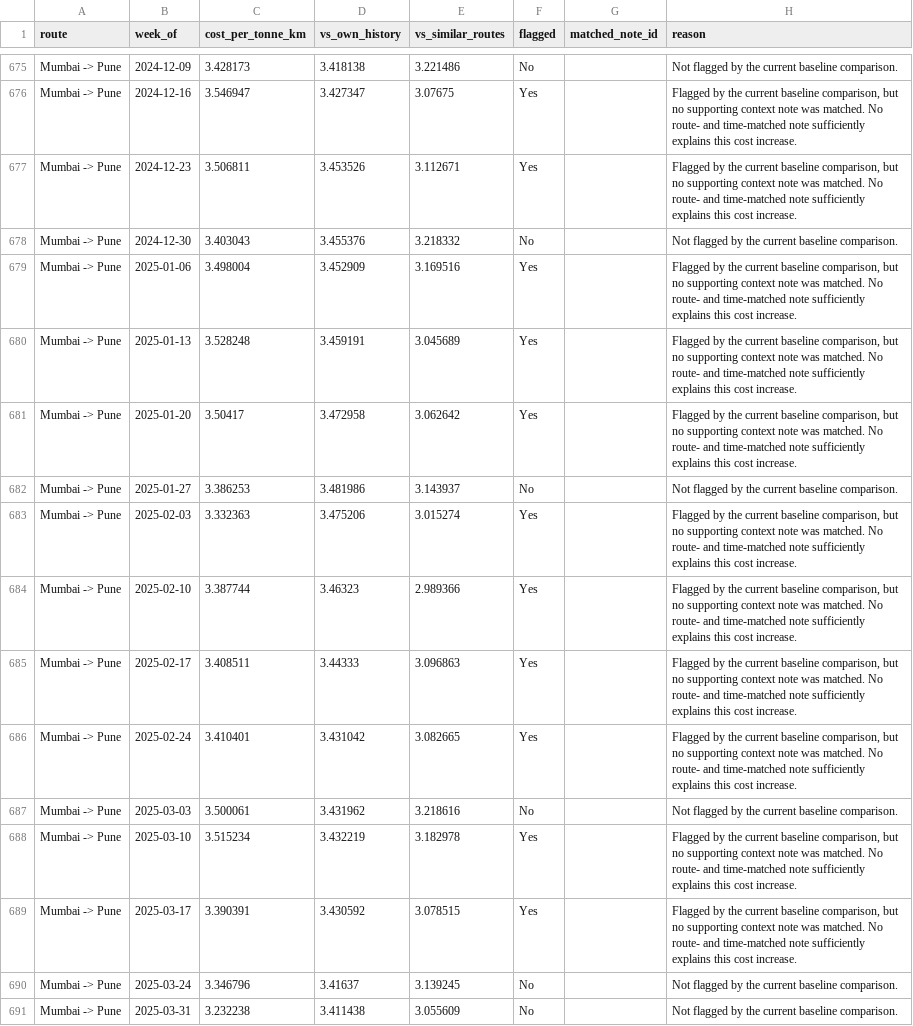
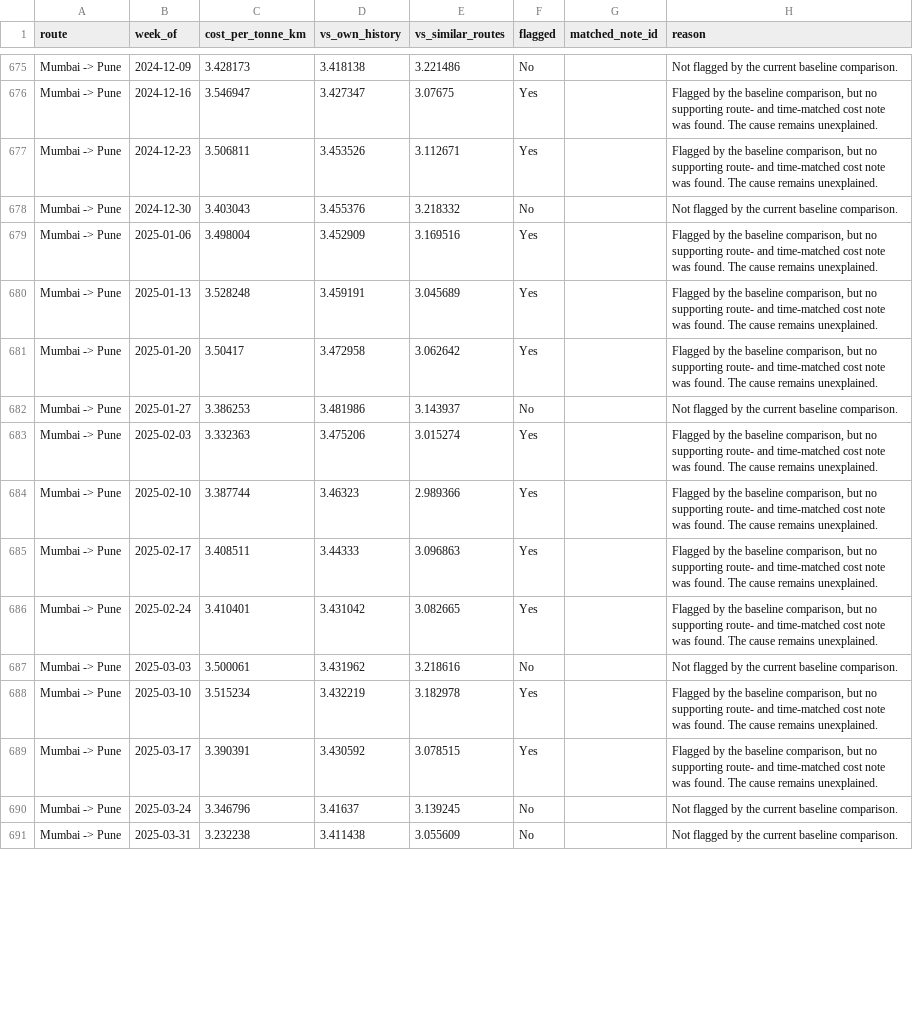
Before and after one commit to pavannsshetty/frieght_tiger_analyzer_assistent, a CSV file: data/note_matching_results.csv, drawn as a sheet; only a part is shown, gaps mark what is left out; the diff covers the shown part only; the diff names each change by its address in the sheet, - before the commit and + after, or states it on an @@ line.

Commit message:
Document reproducibility and context note matching

```diff
--- a/data/note_matching_results.csv
+++ b/data/note_matching_results.csv
-H676:H677 (reason): …by the current baseline comparison, but no supporting context note was matched. No route- and time-matched note sufficiently explains this cost increase.
+H676:H677 (reason): …by the baseline comparison, but no supporting route- and time-matched cost note was found. The cause remains unexplained.
-H679:H681 (reason): …by the current baseline comparison, but no supporting context note was matched. No route- and time-matched note sufficiently explains this cost increase.
+H679:H681 (reason): …by the baseline comparison, but no supporting route- and time-matched cost note was found. The cause remains unexplained.
-H683:H686 (reason): …by the current baseline comparison, but no supporting context note was matched. No route- and time-matched note sufficiently explains this cost increase.
+H683:H686 (reason): …by the baseline comparison, but no supporting route- and time-matched cost note was found. The cause remains unexplained.
-H688:H689 (reason): …by the current baseline comparison, but no supporting context note was matched. No route- and time-matched note sufficiently explains this cost increase.
+H688:H689 (reason): …by the baseline comparison, but no supporting route- and time-matched cost note was found. The cause remains unexplained.
```
Also changed, not shown: 85 edited cells elsewhere in this file, 3 other files.
